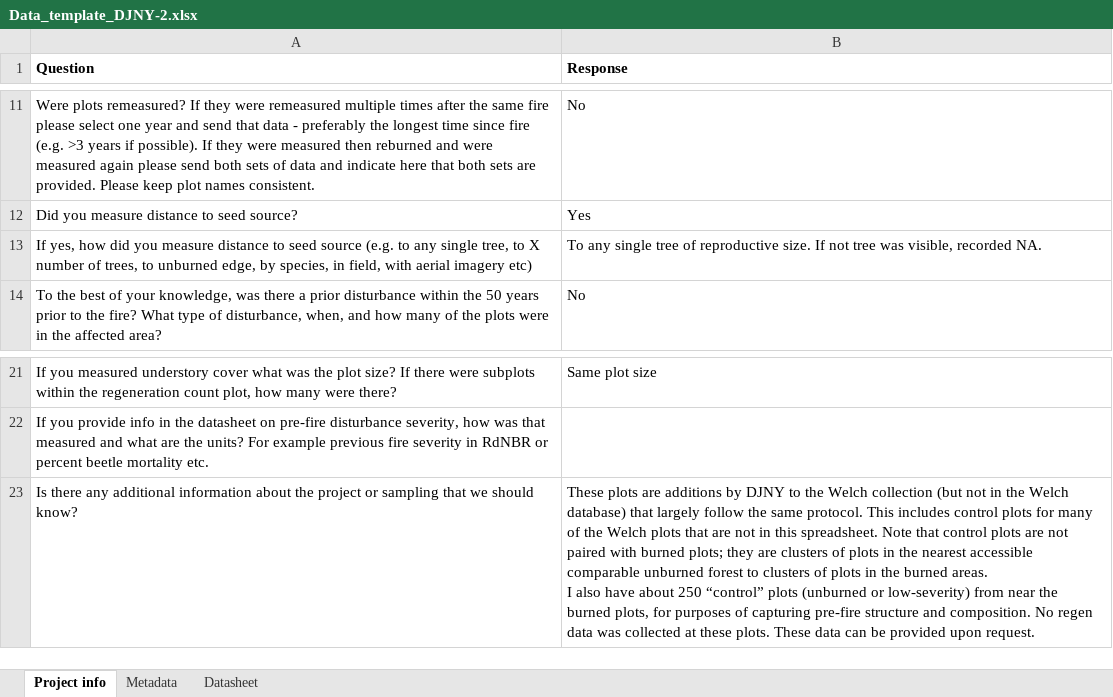
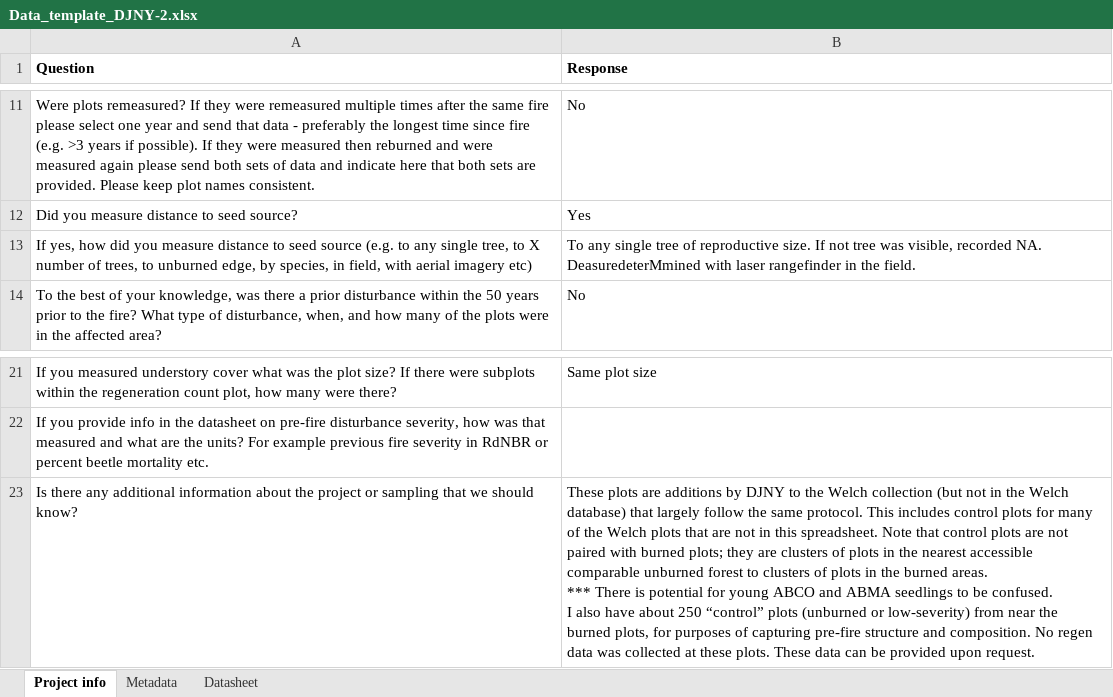
Before and after one commit to youngdjn/postfire-regen, an Excel workbook: data_intermediate/Data_template_DJNY-2.xlsx, sheet Project info, drawn as a sheet; only a part is shown, gaps mark what is left out; values as stored, in another font and other column widths than the file's, no borders; ↵ is a line break in a cell; the diff names each change by its address in the sheet, - before the commit and + after, or states it on an @@ line.

```diff
--- a/data_intermediate/Data_template_DJNY-2.xlsx (sheet Project info)
+++ b/data_intermediate/Data_template_DJNY-2.xlsx (sheet Project info)
-B13 (Response): …recorded NA.
+B13 (Response): …recorded NA. DeasuredeterMmined with laser rangefinder in the field.
-B23 (Response): …burned areas. ↵ I also…
+B23 (Response): …burned areas. ↵ *** There is potential for young ABCO and ABMA seedlings to be confused. ↵ I also…
```
Also changed, not shown: 6 other files.
